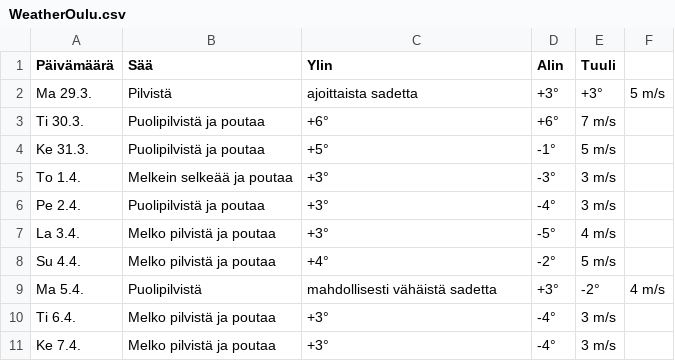
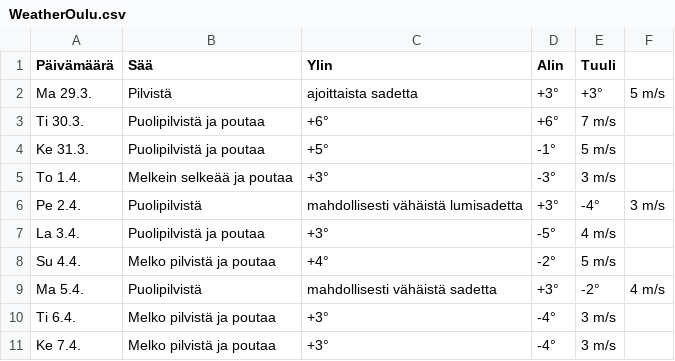
Before and after one commit to edwsqa/Crawler, a CSV file: files/WeatherOulu.csv, drawn as a sheet.

```diff
--- a/files/WeatherOulu.csv
+++ b/files/WeatherOulu.csv
@@ -5,4 +5,4 @@ Ke 31.3.,Puolipilvistä ja poutaa,+5°,-1°,5 m/s
 To 1.4.,Melkein selkeää ja poutaa,+3°,-3°,3 m/s
-Pe 2.4.,Puolipilvistä ja poutaa,+3°,-4°,3 m/s
-La 3.4.,Melko pilvistä ja poutaa,+3°,-5°,4 m/s
+Pe 2.4.,Puolipilvistä, mahdollisesti vähäistä lumisadetta,+3°,-4°,3 m/s
+La 3.4.,Puolipilvistä ja poutaa,+3°,-5°,4 m/s
 Su 4.4.,Melko pilvistä ja poutaa,+4°,-2°,5 m/s
```
Also changed, not shown: files/WeatherKajaani.csv, files/WeatherYlivieska.csv, 1 other file.
